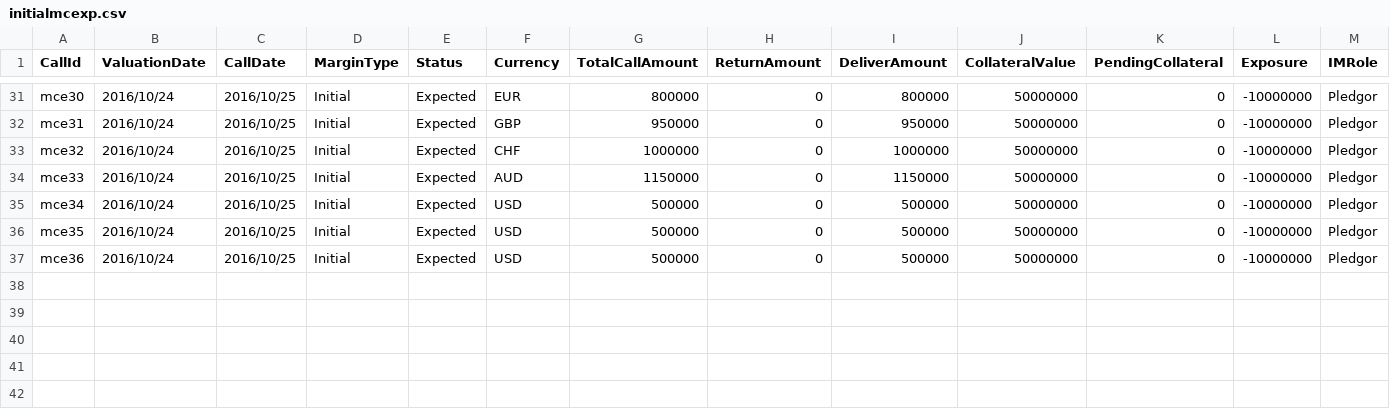
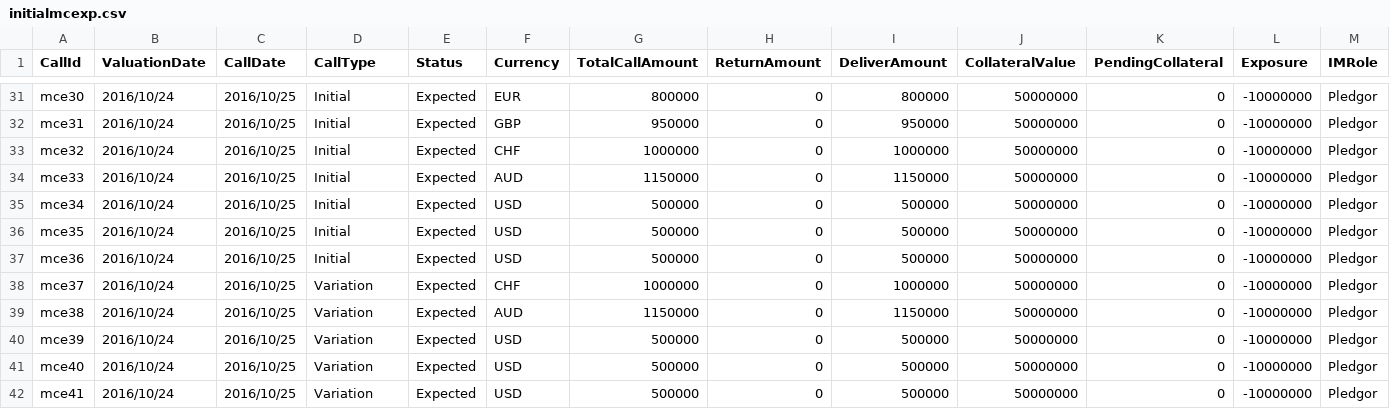
Before and after one commit to AcuoFS/acuo-data, a CSV file: graph-data/csv/initialmcexp.csv, drawn as a sheet; only a part is shown, gaps mark what is left out; rows hold the shown columns only; the diff names each change by its address in the sheet, - before the commit and + after, or states it on an @@ line.

Commit message:
OW-341 Added a few expected margin calls

```diff
--- a/graph-data/csv/initialmcexp.csv
+++ b/graph-data/csv/initialmcexp.csv
-D1: MarginType
+D1: CallType
+row 38: mce37 | 2016/10/24 | 2016/10/25 | Variation | Expected | CHF | 1000000 | 0 | 1000000 | 50000000 | 0 | -10000000 | Pledgor
+row 39: mce38 | 2016/10/24 | 2016/10/25 | Variation | Expected | AUD | 1150000 | 0 | 1150000 | 50000000 | 0 | -10000000 | Pledgor
+row 40: mce39 | 2016/10/24 | 2016/10/25 | Variation | Expected | USD | 500000 | 0 | 500000 | 50000000 | 0 | -10000000 | Pledgor
+row 41: mce40 | 2016/10/24 | 2016/10/25 | Variation | Expected | USD | 500000 | 0 | 500000 | 50000000 | 0 | -10000000 | Pledgor
+row 42: mce41 | 2016/10/24 | 2016/10/25 | Variation | Expected | USD | 500000 | 0 | 500000 | 50000000 | 0 | -10000000 | Pledgor
```
Also changed, not shown: graph-data/csv/mstatements.csv.
